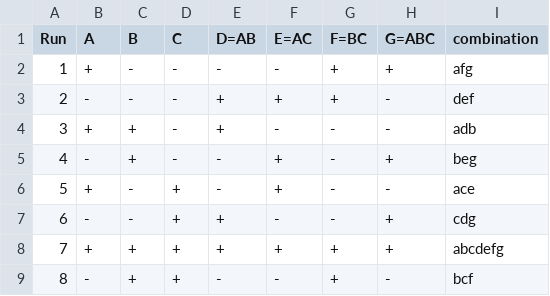
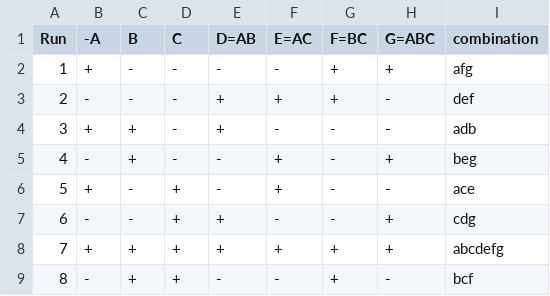
Before and after one commit to dennist2/RStatistics, a CSV file: 860Table_FoldedA.csv, drawn as a sheet.

Commit message:
Update 860Table_FoldedA.csv

```diff
--- a/860Table_FoldedA.csv
+++ b/860Table_FoldedA.csv
@@ -1,2 +1,2 @@
-Run,A,B,C,D=AB,E=AC,F=BC,G=ABC,combination
+Run,-A,B,C,D=AB,E=AC,F=BC,G=ABC,combination
 1,+,-,-,-,-,+,+,afg
```
